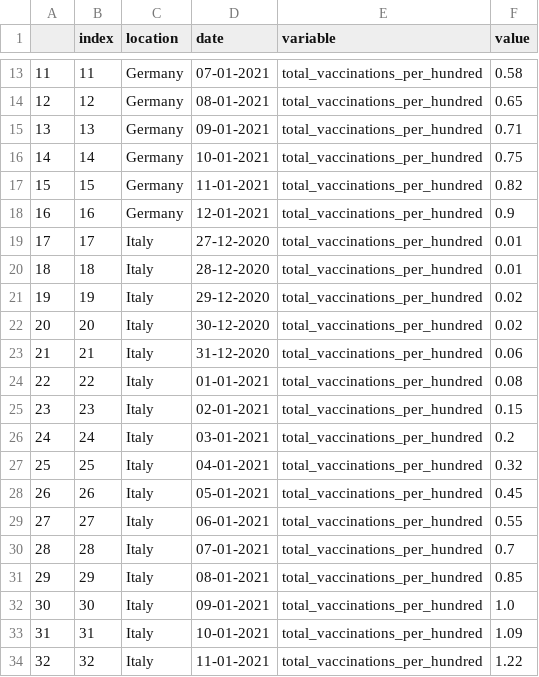
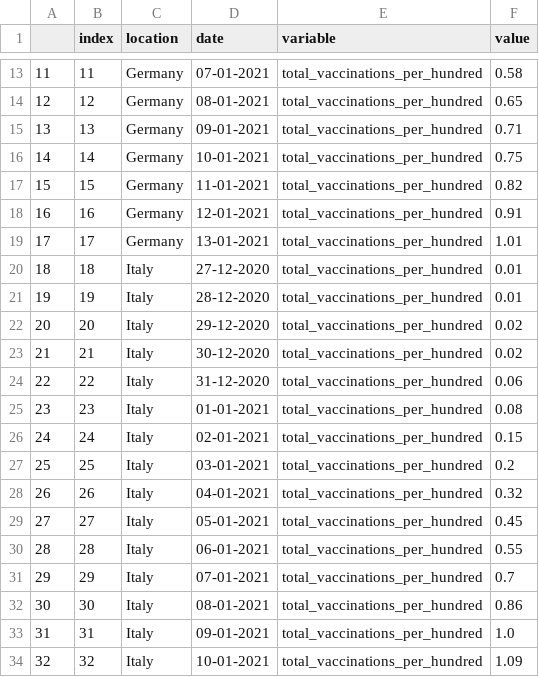
Before and after one commit to vincnardelli/covstat, a CSV file: data/confronto_italia_germania.csv, drawn as a sheet; only a part is shown, gaps mark what is left out; the diff covers the shown part only.

```diff
--- a/data/confronto_italia_germania.csv
+++ b/data/confronto_italia_germania.csv
@@ -17,18 +17,18 @@
 15,15,Germany,11-01-2021,total_vaccinations_per_hundred,0.82
-16,16,Germany,12-01-2021,total_vaccinations_per_hundred,0.9
-17,17,Italy,27-12-2020,total_vaccinations_per_hundred,0.01
-18,18,Italy,28-12-2020,total_vaccinations_per_hundred,0.01
-19,19,Italy,29-12-2020,total_vaccinations_per_hundred,0.02
-20,20,Italy,30-12-2020,total_vaccinations_per_hundred,0.02
-21,21,Italy,31-12-2020,total_vaccinations_per_hundred,0.06
-22,22,Italy,01-01-2021,total_vaccinations_per_hundred,0.08
-23,23,Italy,02-01-2021,total_vaccinations_per_hundred,0.15
-24,24,Italy,03-01-2021,total_vaccinations_per_hundred,0.2
-25,25,Italy,04-01-2021,total_vaccinations_per_hundred,0.32
-26,26,Italy,05-01-2021,total_vaccinations_per_hundred,0.45
-27,27,Italy,06-01-2021,total_vaccinations_per_hundred,0.55
-28,28,Italy,07-01-2021,total_vaccinations_per_hundred,0.7
-29,29,Italy,08-01-2021,total_vaccinations_per_hundred,0.85
-30,30,Italy,09-01-2021,total_vaccinations_per_hundred,1.0
-31,31,Italy,10-01-2021,total_vaccinations_per_hundred,1.09
-32,32,Italy,11-01-2021,total_vaccinations_per_hundred,1.22
+16,16,Germany,12-01-2021,total_vaccinations_per_hundred,0.91
+17,17,Germany,13-01-2021,total_vaccinations_per_hundred,1.01
+18,18,Italy,27-12-2020,total_vaccinations_per_hundred,0.01
+19,19,Italy,28-12-2020,total_vaccinations_per_hundred,0.01
+20,20,Italy,29-12-2020,total_vaccinations_per_hundred,0.02
+21,21,Italy,30-12-2020,total_vaccinations_per_hundred,0.02
+22,22,Italy,31-12-2020,total_vaccinations_per_hundred,0.06
+23,23,Italy,01-01-2021,total_vaccinations_per_hundred,0.08
+24,24,Italy,02-01-2021,total_vaccinations_per_hundred,0.15
+25,25,Italy,03-01-2021,total_vaccinations_per_hundred,0.2
+26,26,Italy,04-01-2021,total_vaccinations_per_hundred,0.32
+27,27,Italy,05-01-2021,total_vaccinations_per_hundred,0.45
+28,28,Italy,06-01-2021,total_vaccinations_per_hundred,0.55
+29,29,Italy,07-01-2021,total_vaccinations_per_hundred,0.7
+30,30,Italy,08-01-2021,total_vaccinations_per_hundred,0.86
+31,31,Italy,09-01-2021,total_vaccinations_per_hundred,1.0
+32,32,Italy,10-01-2021,total_vaccinations_per_hundred,1.09
```
Also changed, not shown: 2 added rows and 4 edited cells elsewhere in this file, data/confronto_stati.csv, data/regioni.csv, 21 other files.
